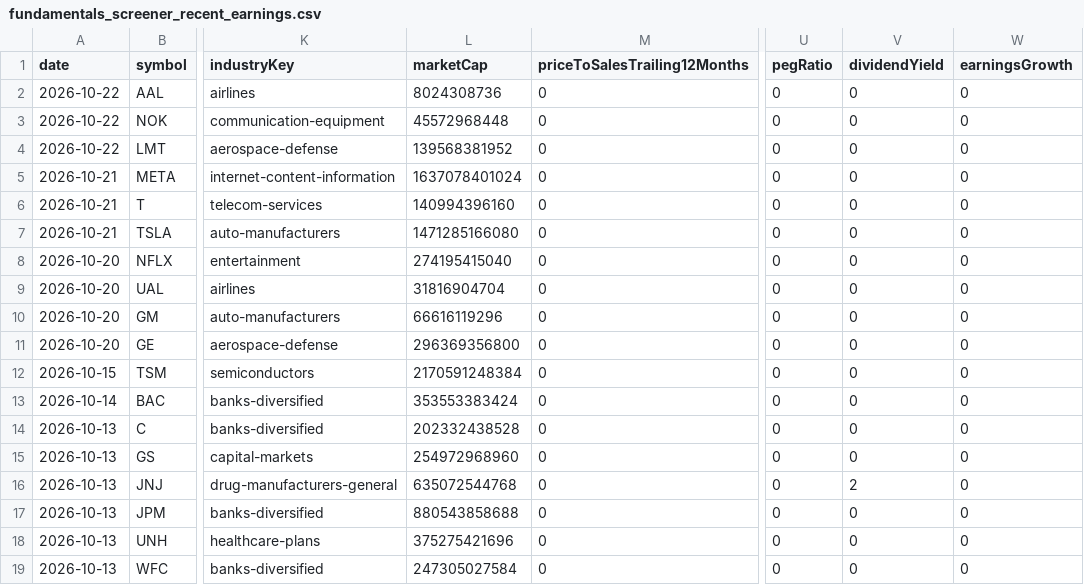
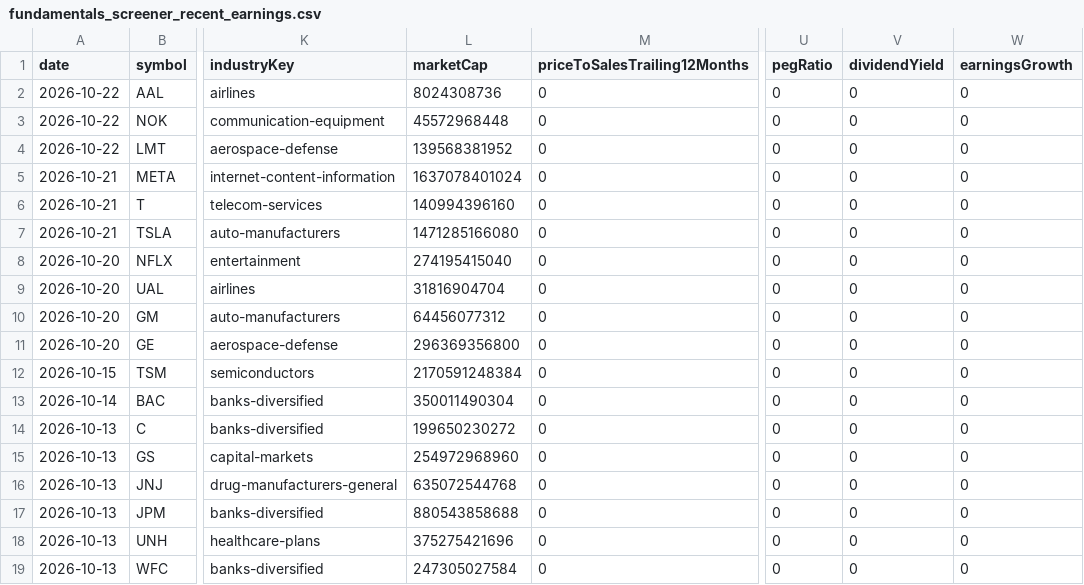
Before and after one commit to fishinmn/stock_screener, a CSV file: data/fundamentals_screener_recent_earnings.csv, drawn as a sheet; only a part is shown, gaps mark what is left out; the diff names each change by its address in the sheet, - before the commit and + after, or states it on an @@ line.

```diff
--- a/data/fundamentals_screener_recent_earnings.csv
+++ b/data/fundamentals_screener_recent_earnings.csv
-L10 (marketCap): 66616119296
+L10 (marketCap): 64456077312
-L13 (marketCap): 353553383424
+L13 (marketCap): 350011490304
-L14 (marketCap): 202332438528
+L14 (marketCap): 199650230272
-V16 (dividendYield): 2
+V16 (dividendYield): 0
```
Also changed, not shown: data/recent_earnings_data.csv, data/upcoming_earnings.csv, 8 other files.
